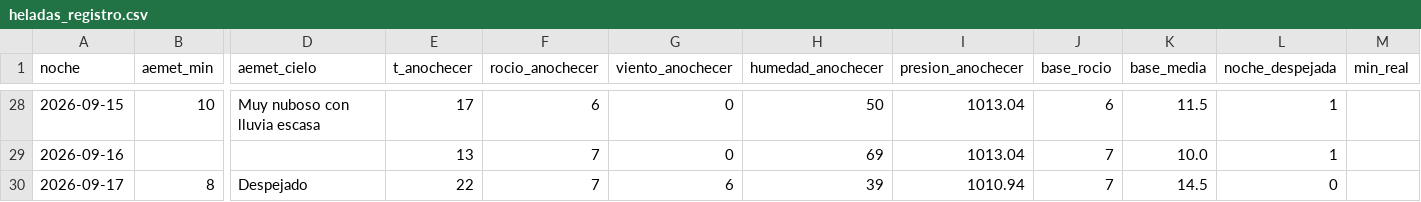
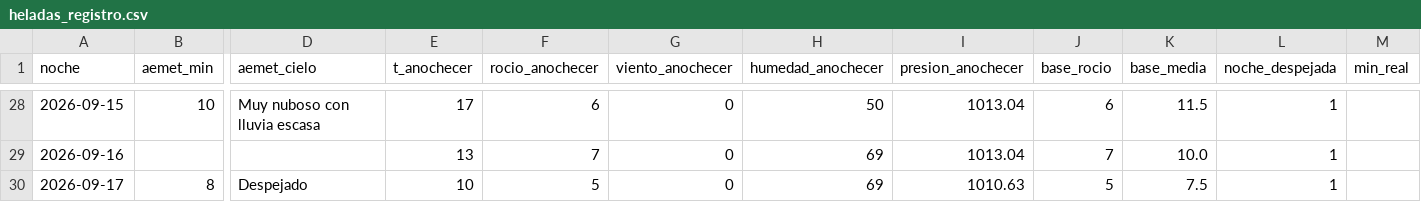
Before and after one commit to patriciadiezm/estacion, a CSV file: heladas_registro.csv, drawn as a sheet; only a part is shown, gaps mark what is left out; the diff names each change by its address in the sheet, - before the commit and + after, or states it on an @@ line.

```diff
--- a/heladas_registro.csv
+++ b/heladas_registro.csv
-E30 (t_anochecer): 22
+E30 (t_anochecer): 10
-F30 (rocio_anochecer): 7
+F30 (rocio_anochecer): 5
-G30 (viento_anochecer): 6
+G30 (viento_anochecer): 0
-H30 (humedad_anochecer): 39
+H30 (humedad_anochecer): 69
-I30 (presion_anochecer): 1010.94
+I30 (presion_anochecer): 1010.63
-J30 (base_rocio): 7
+J30 (base_rocio): 5
-K30 (base_media): 14.5
+K30 (base_media): 7.5
-L30 (noche_despejada): 0
+L30 (noche_despejada): 1
```
